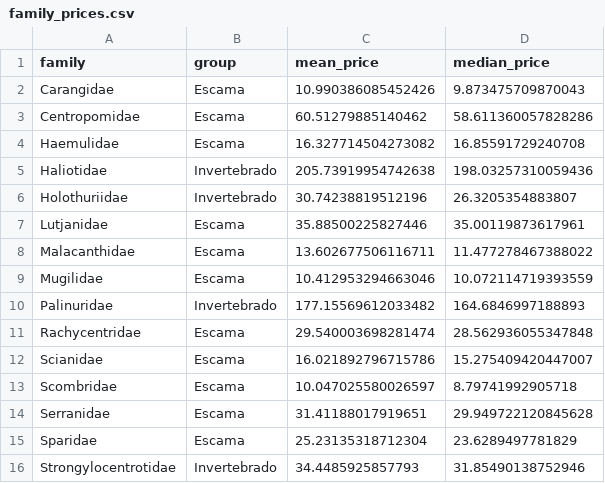
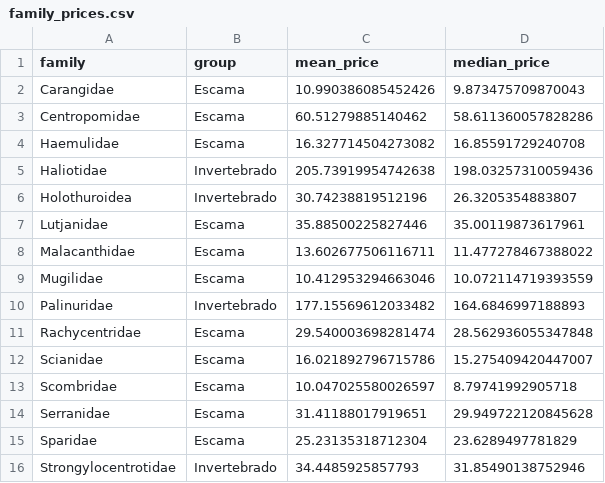
Before and after one commit to jcvdav/reserve_economic_value, a CSV file: data/processed_data/family_prices.csv, drawn as a sheet.

```diff
--- a/data/processed_data/family_prices.csv
+++ b/data/processed_data/family_prices.csv
@@ -5,3 +5,3 @@ Haemulidae,Escama,16.327714504273082,16.85591729240708
 Haliotidae,Invertebrado,205.73919954742638,198.03257310059436
-Holothuriidae,Invertebrado,30.74238819512196,26.3205354883807
+Holothuroidea,Invertebrado,30.74238819512196,26.3205354883807
 Lutjanidae,Escama,35.88500225827446,35.00119873617961
```
Also changed, not shown: data/raw_data/invertebrate_weight_factors.csv, 19 other files.
